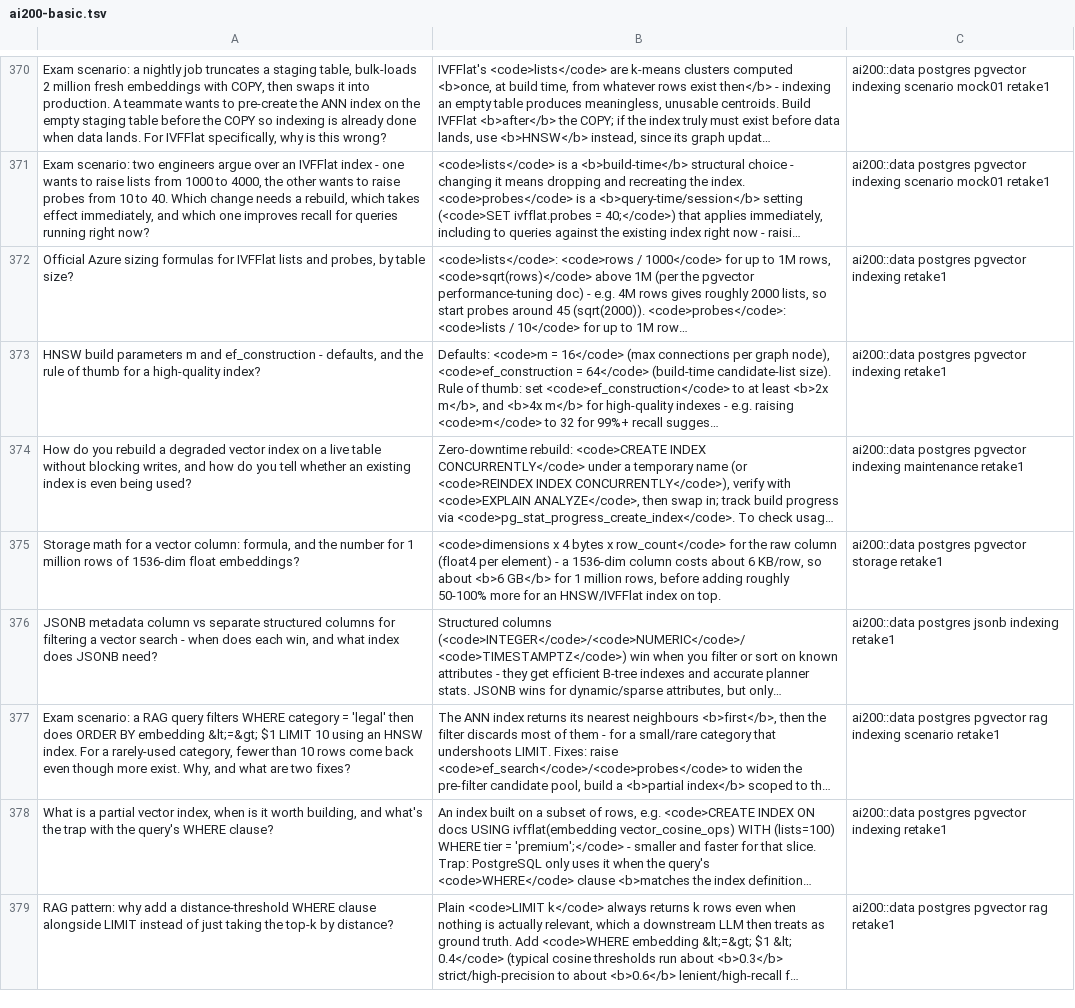
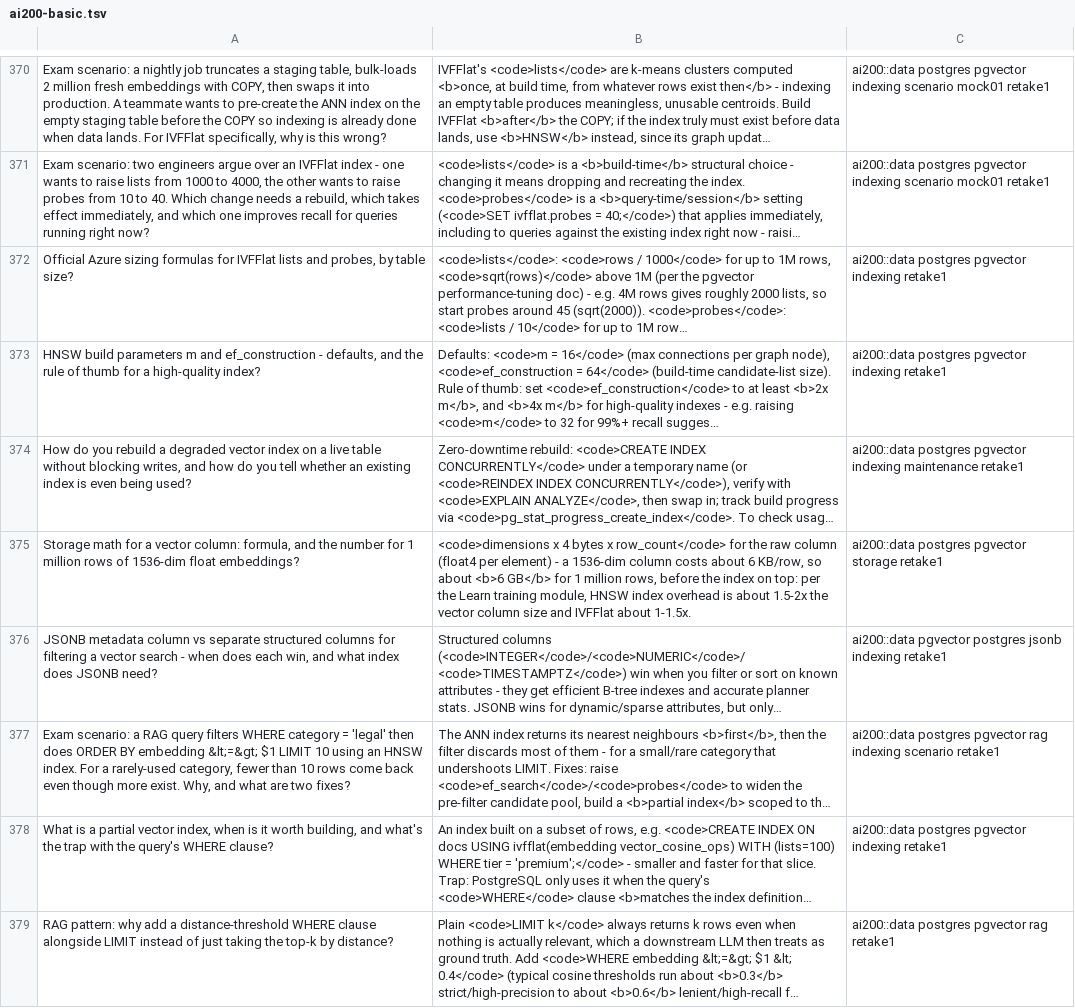
Before and after one commit to ardyutama/ai-200-lessons, a TSV file: anki/ai200-basic.tsv, drawn as a sheet; only a part is shown, gaps mark what is left out; long unchanged cells end in …; the diff covers the shown part only; the diff names each change by its address in the sheet, - before the commit and + after, or states it on an @@ line.

```diff
--- a/anki/ai200-basic.tsv
+++ b/anki/ai200-basic.tsv
-B375: …rows, before adding roughly 50-100% more for an HNSW/IVFFlat index on top.
+B375: …rows, before the index on top: per the Learn training module, HNSW index overhead is about 1.5-2x the vector column size and IVFFlat about 1-1.5x.
-C376: ai200::data postgres jsonb…
+C376: ai200::data pgvector postgres jsonb…
```
Also changed, not shown: 34 edited cells elsewhere in this file, anki/ai200-cloze.tsv, 6 other files.
